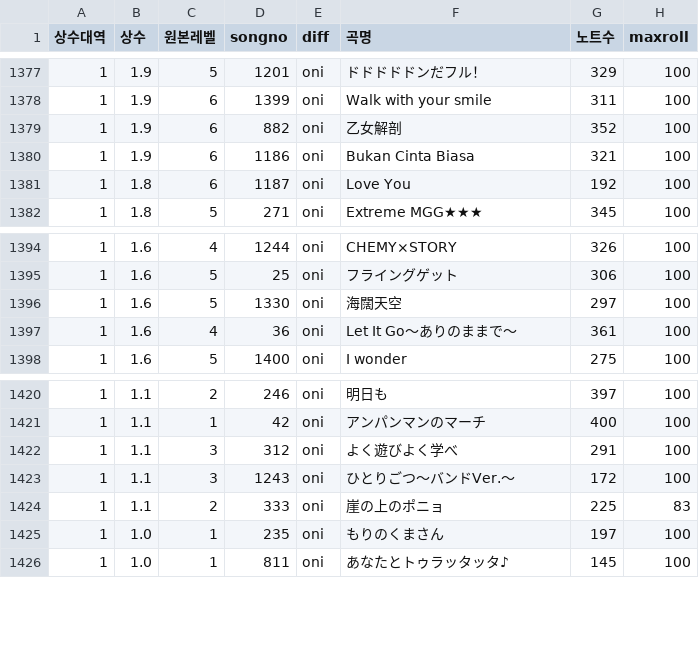
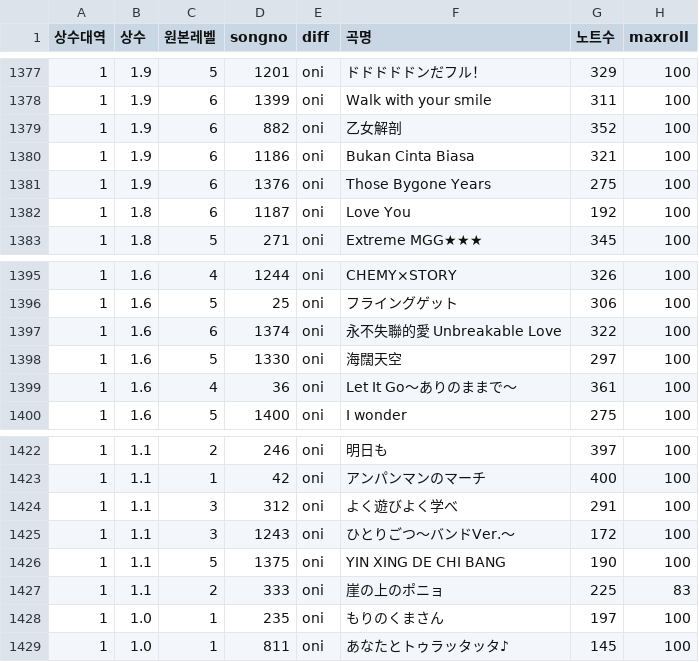
Before and after one commit to taikowiki/taiko-fumen-measure-table, a CSV file: main.csv, drawn as a sheet; only a part is shown, gaps mark what is left out.

Commit message:
중국 곡 3개 추가
Unbreakable love
yin xing de chi bang
those bygone years

```diff
--- a/main.csv
+++ b/main.csv
@@ -1380,2 +1380,3 @@
 1,1.9,6,1186,oni,Bukan Cinta Biasa,321,100
+1,1.9,6,1376,oni,Those Bygone Years,275,100
 1,1.8,6,1187,oni,Love You,192,100
@@ -1395,2 +1396,3 @@
 1,1.6,5,25,oni,フライングゲット,306,100
+1,1.6,6,1374,oni,永不失聯的愛 Unbreakable Love,322,100
 1,1.6,5,1330,oni,海闊天空,297,100
@@ -1423,2 +1425,3 @@
 1,1.1,3,1243,oni,ひとりごつ～バンドVer.～,172,100
+1,1.1,5,1375,oni,YIN XING DE CHI BANG,190,100
 1,1.1,2,333,oni,崖の上のポニョ,225,83
```
